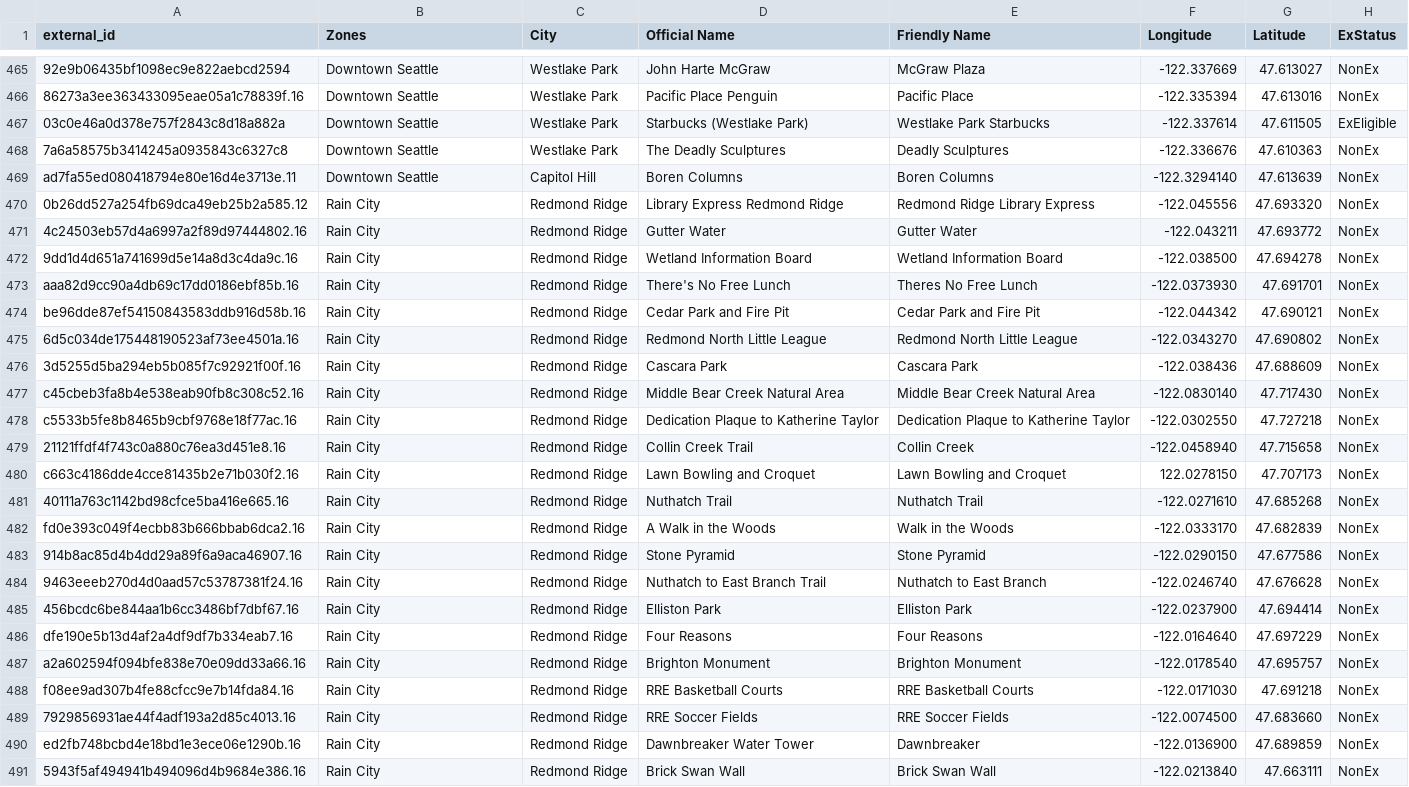
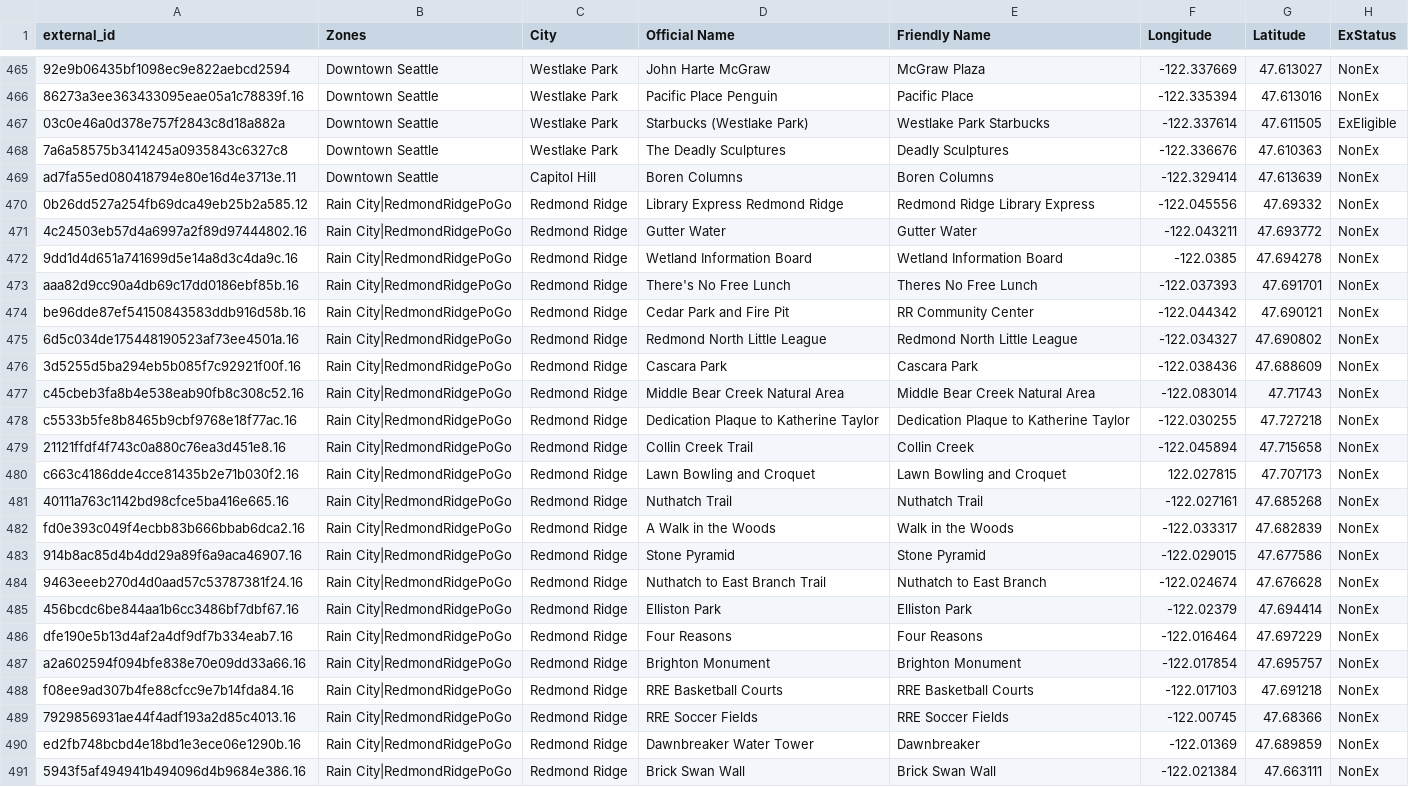
Before and after one commit to cguerrerCS/rotombot, a CSV file: data/Gyms.csv, drawn as a sheet; only a part is shown, gaps mark what is left out; the diff covers the shown part only; the diff names each change by its address in the sheet, - before the commit and + after, or states it on an @@ line.

```diff
--- a/data/Gyms.csv
+++ b/data/Gyms.csv
-F469 (Longitude): -122.3294140
+F469 (Longitude): -122.329414
-B470:B491 (Zones): Rain City
+B470:B491 (Zones): Rain City|RedmondRidgePoGo
-G470 (Latitude): 47.693320
+G470 (Latitude): 47.69332
-F472 (Longitude): -122.038500
+F472 (Longitude): -122.0385
-F473 (Longitude): -122.0373930
+F473 (Longitude): -122.037393
-E474 (Friendly Name): Cedar Park and Fire Pit
+E474 (Friendly Name): RR Community Center
-F475 (Longitude): -122.0343270
+F475 (Longitude): -122.034327
-F477 (Longitude): -122.0830140
+F477 (Longitude): -122.083014
-G477 (Latitude): 47.717430
+G477 (Latitude): 47.71743
-F478 (Longitude): -122.0302550
+F478 (Longitude): -122.030255
-F479 (Longitude): -122.0458940
+F479 (Longitude): -122.045894
-F480 (Longitude): 122.0278150
+F480 (Longitude): 122.027815
-F481 (Longitude): -122.0271610
+F481 (Longitude): -122.027161
-F482 (Longitude): -122.0333170
+F482 (Longitude): -122.033317
-F483 (Longitude): -122.0290150
+F483 (Longitude): -122.029015
-F484 (Longitude): -122.0246740
+F484 (Longitude): -122.024674
-F485 (Longitude): -122.0237900
+F485 (Longitude): -122.02379
-F486 (Longitude): -122.0164640
+F486 (Longitude): -122.016464
-F487 (Longitude): -122.0178540
+F487 (Longitude): -122.017854
-F488 (Longitude): -122.0171030
+F488 (Longitude): -122.017103
-F489 (Longitude): -122.0074500
+F489 (Longitude): -122.00745
-G489 (Latitude): 47.683660
+G489 (Latitude): 47.68366
-F490 (Longitude): -122.0136900
+F490 (Longitude): -122.01369
-F491 (Longitude): -122.0213840
+F491 (Longitude): -122.021384
```
Also changed, not shown: 42 edited cells elsewhere in this file, data/Bosses.csv, 1 other file.
